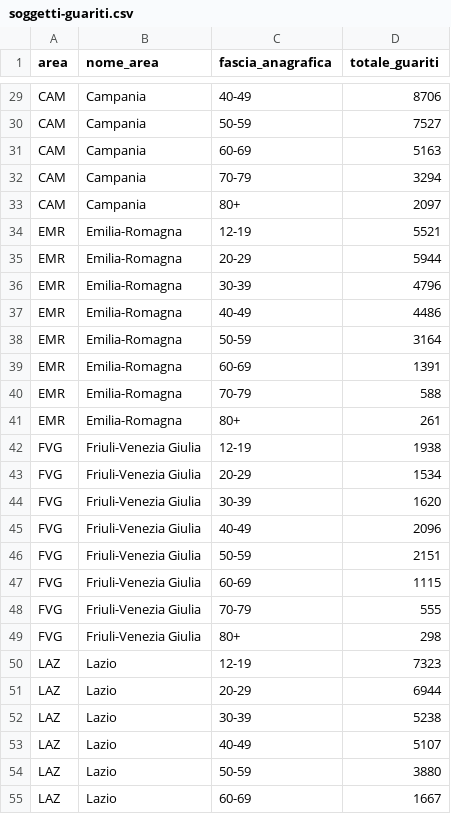
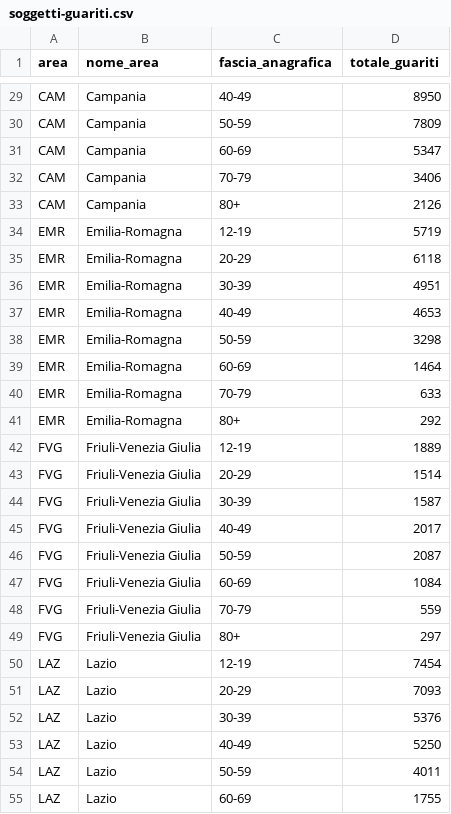
Before and after one commit to L1nk3N/dati-covid, a CSV file: dati/soggetti-guariti.csv, drawn as a sheet; only a part is shown, gaps mark what is left out; the diff covers the shown part only; the diff names each change by its address in the sheet, - before the commit and + after, or states it on an @@ line.

```diff
--- a/dati/soggetti-guariti.csv
+++ b/dati/soggetti-guariti.csv
-D29 (totale_guariti): 8706
+D29 (totale_guariti): 8950
-D30 (totale_guariti): 7527
+D30 (totale_guariti): 7809
-D31 (totale_guariti): 5163
+D31 (totale_guariti): 5347
-D32 (totale_guariti): 3294
+D32 (totale_guariti): 3406
-D33 (totale_guariti): 2097
+D33 (totale_guariti): 2126
-D34 (totale_guariti): 5521
+D34 (totale_guariti): 5719
-D35 (totale_guariti): 5944
+D35 (totale_guariti): 6118
-D36 (totale_guariti): 4796
+D36 (totale_guariti): 4951
-D37 (totale_guariti): 4486
+D37 (totale_guariti): 4653
-D38 (totale_guariti): 3164
+D38 (totale_guariti): 3298
-D39 (totale_guariti): 1391
+D39 (totale_guariti): 1464
-D40 (totale_guariti): 588
+D40 (totale_guariti): 633
-D41 (totale_guariti): 261
+D41 (totale_guariti): 292
-D42 (totale_guariti): 1938
+D42 (totale_guariti): 1889
-D43 (totale_guariti): 1534
+D43 (totale_guariti): 1514
-D44 (totale_guariti): 1620
+D44 (totale_guariti): 1587
-D45 (totale_guariti): 2096
+D45 (totale_guariti): 2017
-D46 (totale_guariti): 2151
+D46 (totale_guariti): 2087
-D47 (totale_guariti): 1115
+D47 (totale_guariti): 1084
-D48 (totale_guariti): 555
+D48 (totale_guariti): 559
-D49 (totale_guariti): 298
+D49 (totale_guariti): 297
-D50 (totale_guariti): 7323
+D50 (totale_guariti): 7454
-D51 (totale_guariti): 6944
+D51 (totale_guariti): 7093
-D52 (totale_guariti): 5238
+D52 (totale_guariti): 5376
-D53 (totale_guariti): 5107
+D53 (totale_guariti): 5250
-D54 (totale_guariti): 3880
+D54 (totale_guariti): 4011
-D55 (totale_guariti): 1667
+D55 (totale_guariti): 1755
```
Also changed, not shown: 135 edited cells elsewhere in this file, dati/anagrafica-vaccini-summary-latest.csv, dati/consegne-vaccini-latest.csv, 11 other files.
